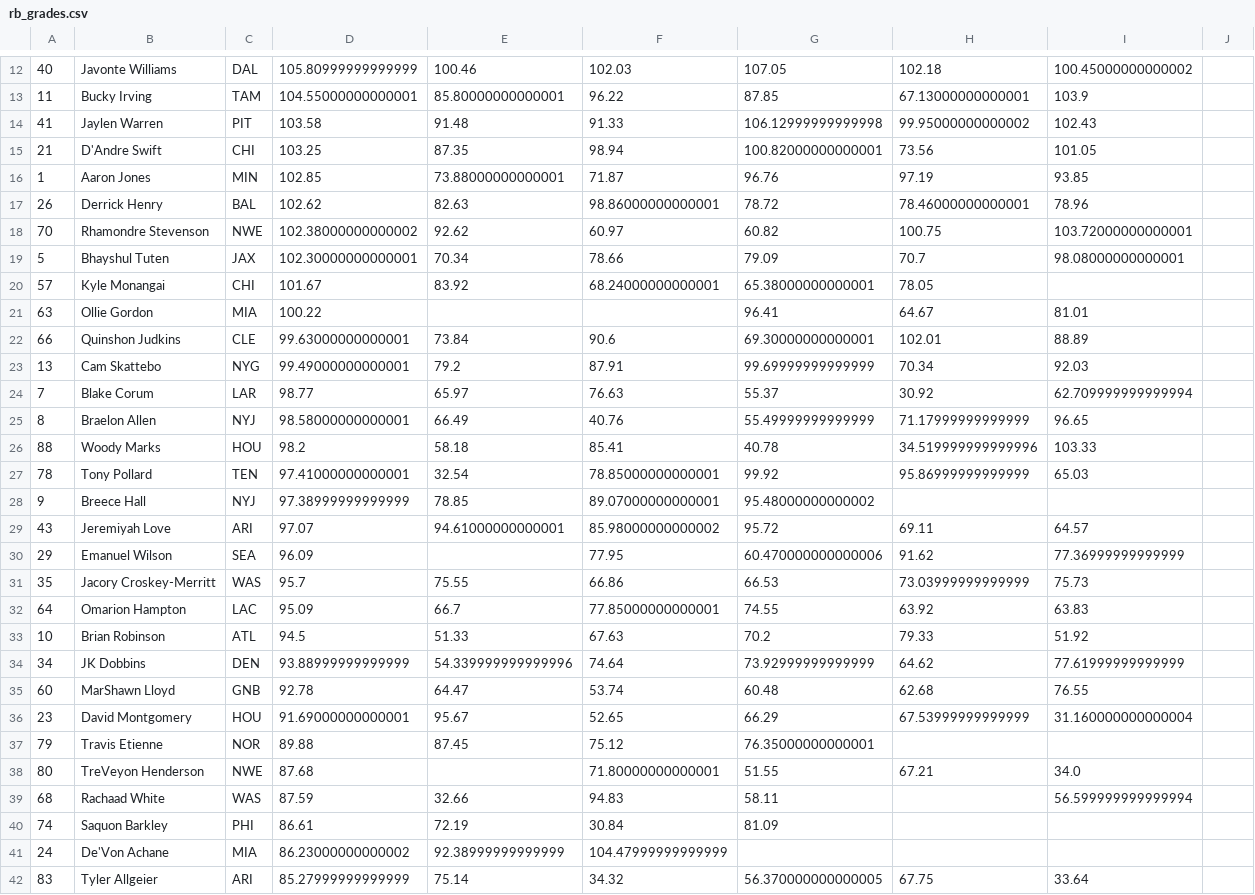
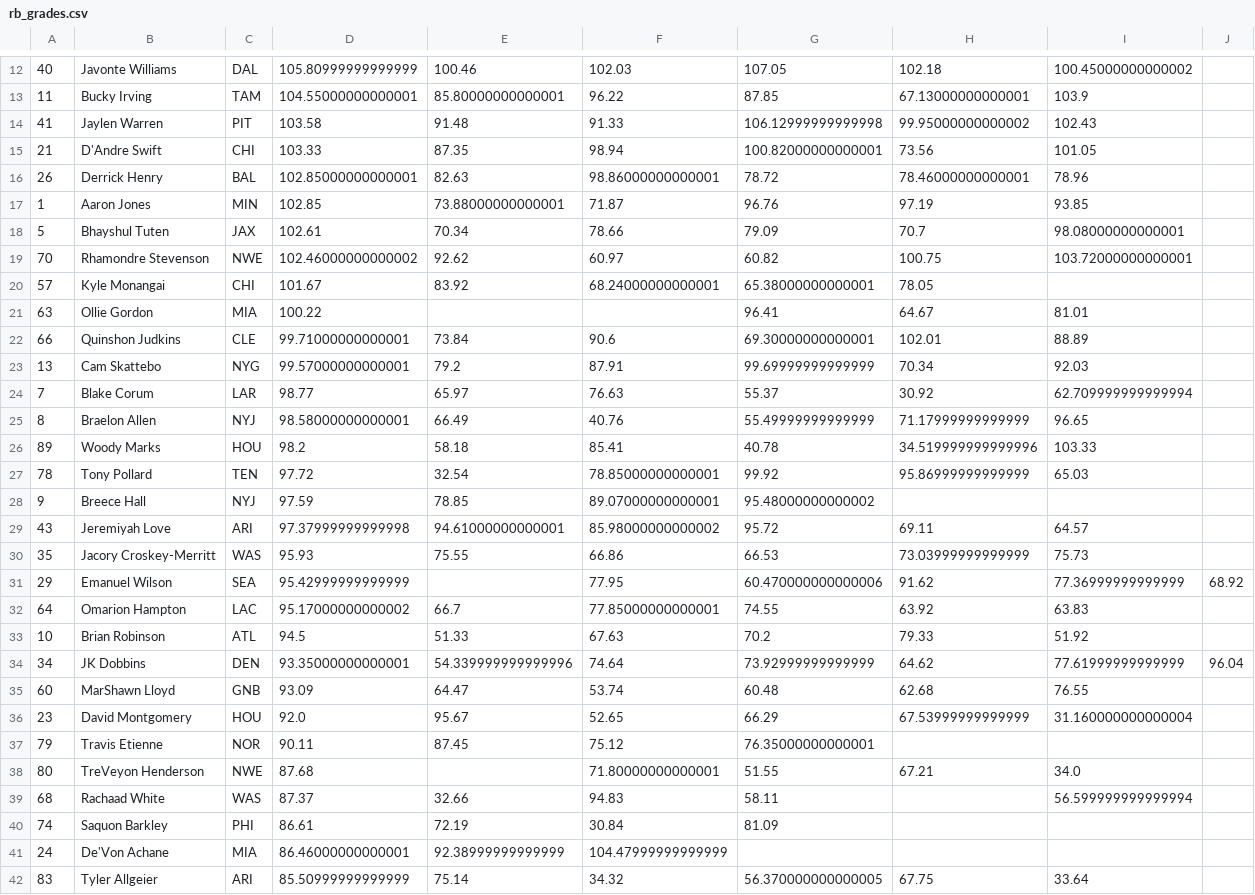
Before and after one commit to JonPGH/nflApp, a CSV file: Data/rb_grades.csv, drawn as a sheet; only a part is shown, gaps mark what is left out; the diff covers the shown part only.

```diff
--- a/Data/rb_grades.csv
+++ b/Data/rb_grades.csv
@@ -15 +15,2 @@
-21,D'Andre Swift,CHI,103.25,87.35,98.94,100.82000000000001,73.56,101.05
+21,D'Andre Swift,CHI,103.33,87.35,98.94,100.82000000000001,73.56,101.05,
+26,Derrick Henry,BAL,102.85000000000001,82.63,98.86000000000001,78.72,78.46000000000001,78.96,
@@ -17,3 +18,2 @@
-26,Derrick Henry,BAL,102.62,82.63,98.86000000000001,78.72,78.46000000000001,78.96
-70,Rhamondre Stevenson,NWE,102.38000000000002,92.62,60.97,60.82,100.75,103.72000000000001
-5,Bhayshul Tuten,JAX,102.30000000000001,70.34,78.66,79.09,70.7,98.08000000000001
+5,Bhayshul Tuten,JAX,102.61,70.34,78.66,79.09,70.7,98.08000000000001,
+70,Rhamondre Stevenson,NWE,102.46000000000002,92.62,60.97,60.82,100.75,103.72000000000001,
@@ -22,2 +22,2 @@
-66,Quinshon Judkins,CLE,99.63000000000001,73.84,90.6,69.30000000000001,102.01,88.89
-13,Cam Skattebo,NYG,99.49000000000001,79.2,87.91,99.69999999999999,70.34,92.03
+66,Quinshon Judkins,CLE,99.71000000000001,73.84,90.6,69.30000000000001,102.01,88.89,
+13,Cam Skattebo,NYG,99.57000000000001,79.2,87.91,99.69999999999999,70.34,92.03,
@@ -26,7 +26,7 @@
-88,Woody Marks,HOU,98.2,58.18,85.41,40.78,34.519999999999996,103.33
-78,Tony Pollard,TEN,97.41000000000001,32.54,78.85000000000001,99.92,95.86999999999999,65.03
-9,Breece Hall,NYJ,97.38999999999999,78.85,89.07000000000001,95.48000000000002,,
-43,Jeremiyah Love,ARI,97.07,94.61000000000001,85.98000000000002,95.72,69.11,64.57
-29,Emanuel Wilson,SEA,96.09,,77.95,60.470000000000006,91.62,77.36999999999999
-35,Jacory Croskey-Merritt,WAS,95.7,75.55,66.86,66.53,73.03999999999999,75.73
-64,Omarion Hampton,LAC,95.09,66.7,77.85000000000001,74.55,63.92,63.83
+89,Woody Marks,HOU,98.2,58.18,85.41,40.78,34.519999999999996,103.33,
+78,Tony Pollard,TEN,97.72,32.54,78.85000000000001,99.92,95.86999999999999,65.03,
+9,Breece Hall,NYJ,97.59,78.85,89.07000000000001,95.48000000000002,,,
+43,Jeremiyah Love,ARI,97.37999999999998,94.61000000000001,85.98000000000002,95.72,69.11,64.57,
+35,Jacory Croskey-Merritt,WAS,95.93,75.55,66.86,66.53,73.03999999999999,75.73,
+29,Emanuel Wilson,SEA,95.42999999999999,,77.95,60.470000000000006,91.62,77.36999999999999,68.92
+64,Omarion Hampton,LAC,95.17000000000002,66.7,77.85000000000001,74.55,63.92,63.83,
@@ -34,4 +34,4 @@
-34,JK Dobbins,DEN,93.88999999999999,54.339999999999996,74.64,73.92999999999999,64.62,77.61999999999999
-60,MarShawn Lloyd,GNB,92.78,64.47,53.74,60.48,62.68,76.55
-23,David Montgomery,HOU,91.69000000000001,95.67,52.65,66.29,67.53999999999999,31.160000000000004
-79,Travis Etienne,NOR,89.88,87.45,75.12,76.35000000000001,,
+34,JK Dobbins,DEN,93.35000000000001,54.339999999999996,74.64,73.92999999999999,64.62,77.61999999999999,96.04
+60,MarShawn Lloyd,GNB,93.09,64.47,53.74,60.48,62.68,76.55,
+23,David Montgomery,HOU,92.0,95.67,52.65,66.29,67.53999999999999,31.160000000000004,
+79,Travis Etienne,NOR,90.11,87.45,75.12,76.35000000000001,,,
@@ -39 +39 @@
-68,Rachaad White,WAS,87.59,32.66,94.83,58.11,,56.599999999999994
+68,Rachaad White,WAS,87.37,32.66,94.83,58.11,,56.599999999999994,
@@ -41,2 +41,2 @@
-24,De'Von Achane,MIA,86.23000000000002,92.38999999999999,104.47999999999999,,,
-83,Tyler Allgeier,ARI,85.27999999999999,75.14,34.32,56.370000000000005,67.75,33.64
+24,De'Von Achane,MIA,86.46000000000001,92.38999999999999,104.47999999999999,,,,
+83,Tyler Allgeier,ARI,85.50999999999999,75.14,34.32,56.370000000000005,67.75,33.64,
```
Also changed, not shown: 6 added rows, 5 removed rows and 15 edited cells elsewhere in this file, Data/qb_grades.csv, Data/te_grades.csv, 6 other files.
